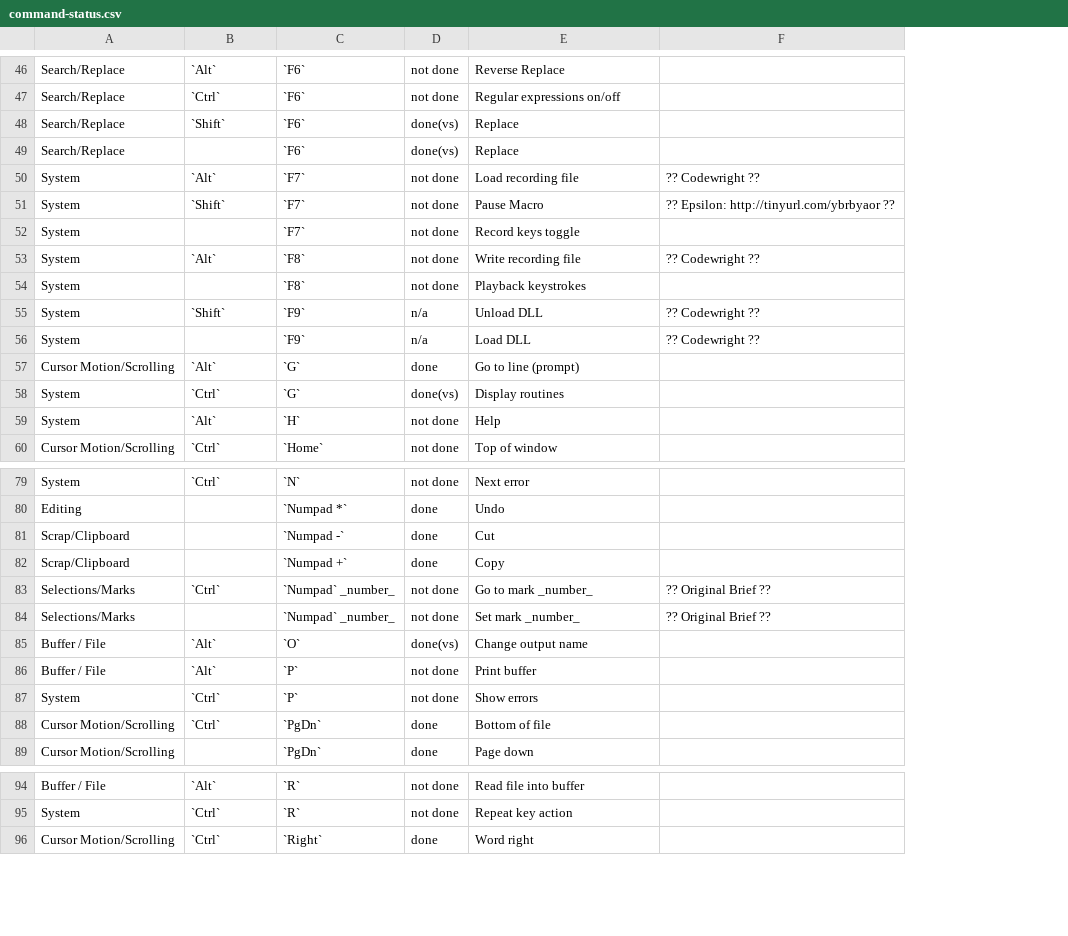
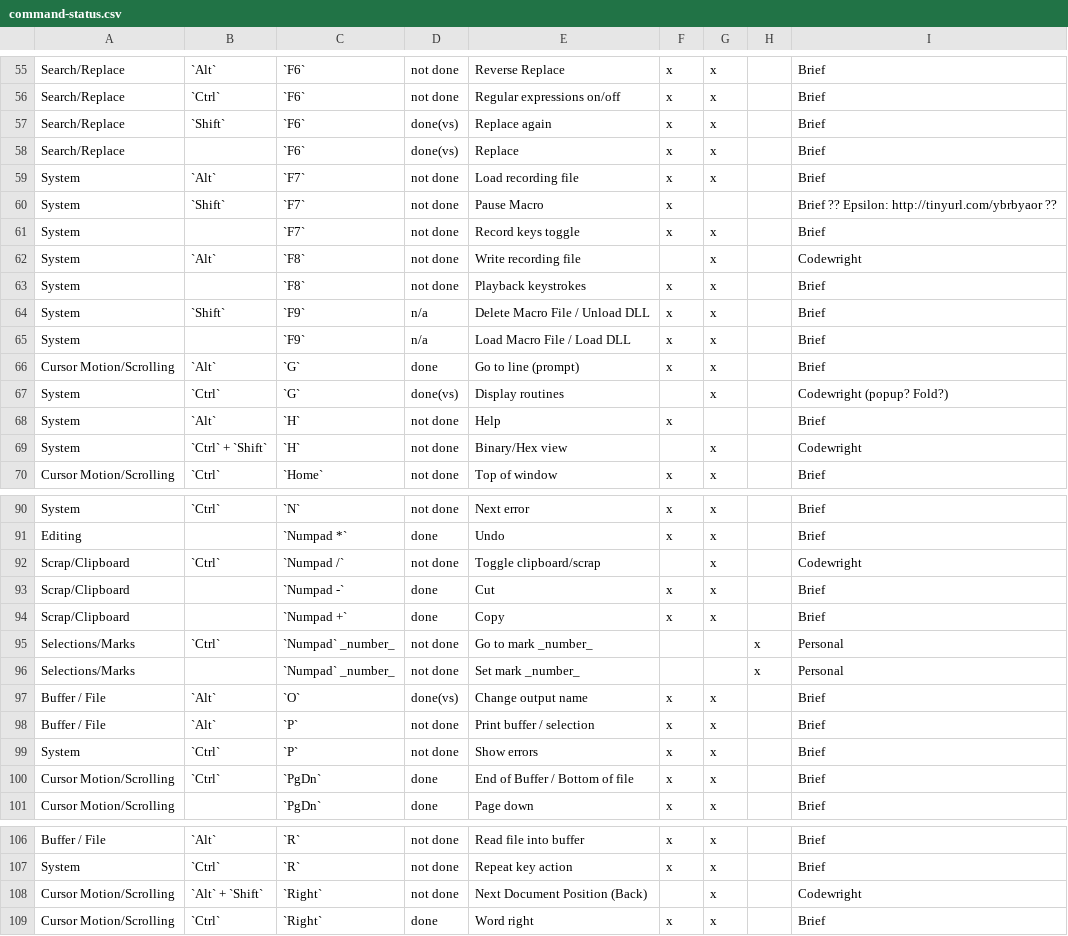
Before and after one commit to montgomerybc/brief-keymap, a CSV file: command-status.csv, drawn as a sheet; only a part is shown, gaps mark what is left out; removed rows and columns are numbered as before the commit, all else as after; the diff covers the shown part only; the diff names each change by its address in the sheet, - before the commit and + after, or states it on an @@ line.

Commit message:
Updated readmeme with source of key binding- e.g. brief vs. codewright vs. personal

```diff
--- a/command-status.csv
+++ b/command-status.csv
-column F, rows 50-56: ?? Codewright ?? | ?? Epsilon: http://tinyurl.com/ybrbyaor ?? |  | ?? Codewright ?? |  | ?? Codewright ?? | ?? Codewright ??; rows 83-84: ?? Original Brief ?? | ?? Original Brief ??
+column F, rows 55-68: x | x | x | x | x | x | x |  | x | x | x | x |  | x; row 70: x; rows 90-91: x | x; rows 93-101: x | x |  |  | x | x | x | x | x; rows 106-107: x | x; row 109: x
+column G, rows 55-67: x | x | x | x | x |  | x | x | x | x | x | x | x; row 70: x; rows 90-91: x | x; rows 93-101: x | x |  |  | x | x | x | x | x; rows 106-107: x | x; row 109: x
+column H, rows 95-96: x | x
+column I, rows 55-68: Brief | Brief | Brief | Brief | Brief | Brief ?? Epsilon: http://tinyurl.com/ybrbyaor ?? | Brief | Codewright | Brief | Brief | Brief | Brief | Codewright (popup? Fold?) | Brief; row 70: Brief; rows 90-91: Brief | Brief; rows 93-101: Brief | Brief | Personal | Personal | Brief | Brief | Brief | Brief | Brief; rows 106-107: Brief | Brief; row 109: Brief
-E57: Replace
+E57: Replace again
-E64: Unload DLL
+E64: Delete Macro File / Unload DLL
-E65: Load DLL
+E65: Load Macro File / Load DLL
+row 69: System | `Ctrl` + `Shift` | `H` | not done | Binary/Hex view |  | x |  | Codewright
+row 92: Scrap/Clipboard | `Ctrl` | `Numpad /` | not done | Toggle clipboard/scrap |  | x |  | Codewright
-E98: Print buffer
+E98: Print buffer / selection
-E100: Bottom of file
+E100: End of Buffer / Bottom of file
+row 108: Cursor Motion/Scrolling | `Alt` + `Shift` | `Right` | not done | Next Document Position (Back) |  | x |  | Codewright
```
Also changed, not shown: 11 added rows and 10 edited cells elsewhere in this file, 2 other files.
